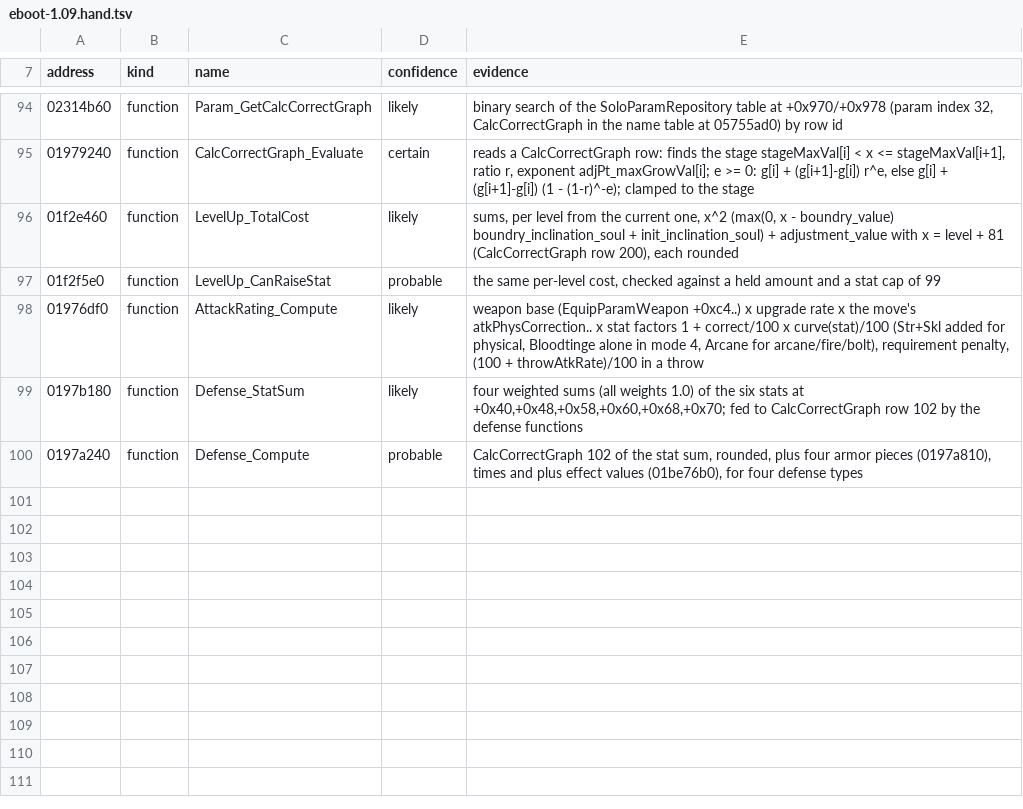
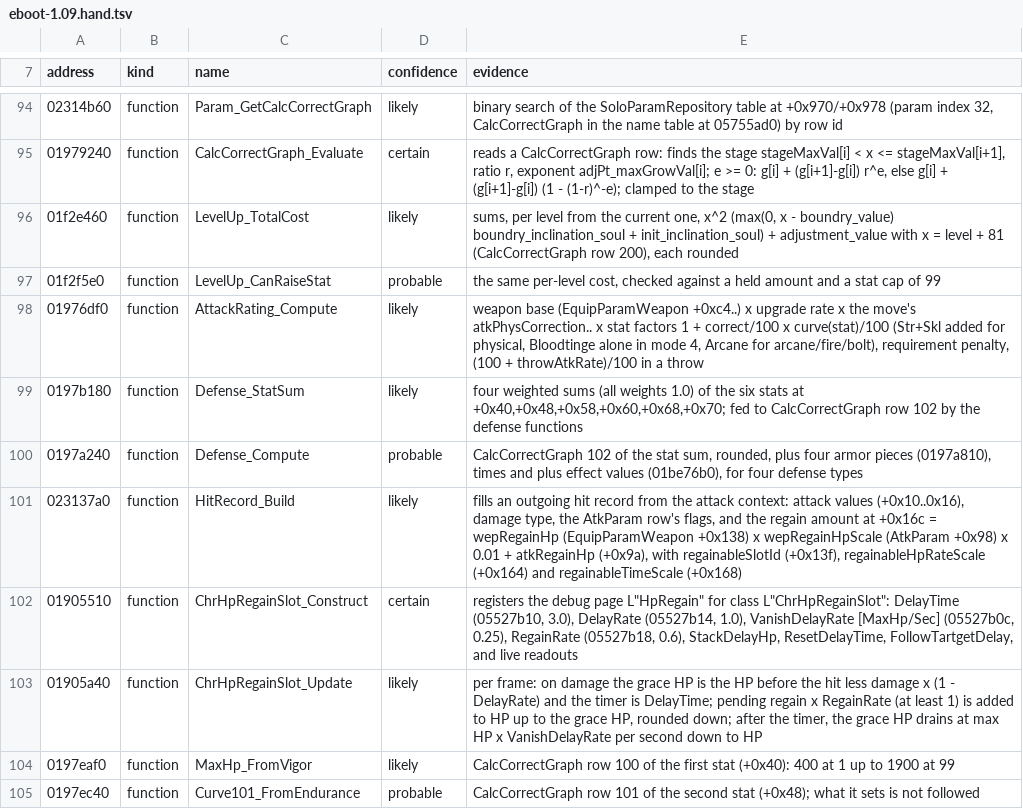
Before and after one commit to jeffnyman/mensis, a TSV file: tools/names/eboot-1.09.hand.tsv, drawn as a sheet; only a part is shown, gaps mark what is left out.

Commit message:
feat: read rally's grace HP and max HP from the executable; record the defense formula as not found

```diff
--- a/tools/names/eboot-1.09.hand.tsv
+++ b/tools/names/eboot-1.09.hand.tsv
@@ -100 +100,6 @@ address	kind	name	confidence	evidence
 0197a240	function	Defense_Compute	probable	CalcCorrectGraph 102 of the stat sum, rounded, plus four armor pieces (0197a810), times and plus effect values (01be76b0), for four defense types
+023137a0	function	HitRecord_Build	likely	fills an outgoing hit record from the attack context: attack values (+0x10..0x16), damage type, the AtkParam row's flags, and the regain amount at +0x16c = wepRegainHp (EquipParamWeapon +0x138) x wepRegainHpScale (AtkParam +0x98) x 0.01 + atkRegainHp (+0x9a), with regainableSlotId (+0x13f), regainableHpRateScale (+0x164) and regainableTimeScale (+0x168)
+01905510	function	ChrHpRegainSlot_Construct	certain	registers the debug page L"HpRegain" for class L"ChrHpRegainSlot": DelayTime (05527b10, 3.0), DelayRate (05527b14, 1.0), VanishDelayRate [MaxHp/Sec] (05527b0c, 0.25), RegainRate (05527b18, 0.6), StackDelayHp, ResetDelayTime, FollowTartgetDelay, and live readouts
+01905a40	function	ChrHpRegainSlot_Update	likely	per frame: on damage the grace HP is the HP before the hit less damage x (1 - DelayRate) and the timer is DelayTime; pending regain x RegainRate (at least 1) is added to HP up to the grace HP, rounded down; after the timer, the grace HP drains at max HP x VanishDelayRate per second down to HP
+0197eaf0	function	MaxHp_FromVigor	likely	CalcCorrectGraph row 100 of the first stat (+0x40): 400 at 1 up to 1900 at 99
+0197ec40	function	Curve101_FromEndurance	probable	CalcCorrectGraph row 101 of the second stat (+0x48); what it sets is not followed
```
Also changed, not shown: tools/check-hashes.tsv, 4 other files.
